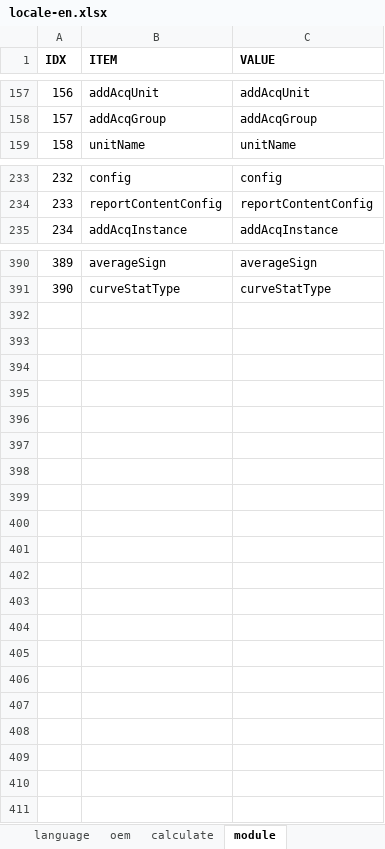
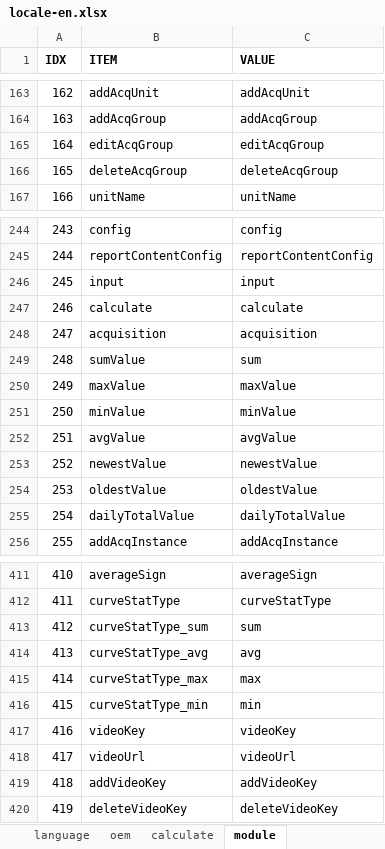
Before and after one commit to cosog/ap, an Excel workbook: WebRoot/oem/cnpc/locale/locale-en.xlsx, sheet module, drawn as a sheet; only a part is shown, gaps mark what is left out; values as stored, in another font and other column widths than the file's, no borders; the diff covers the shown part only; the diff names each change by its address in the sheet, - before the commit and + after, or states it on an @@ line.

```diff
--- a/WebRoot/oem/cnpc/locale/locale-en.xlsx (sheet module)
+++ b/WebRoot/oem/cnpc/locale/locale-en.xlsx (sheet module)
@@ column A (IDX) renumbered between rows 156 and 412 @@
+row 165: 164 | editAcqGroup | editAcqGroup
+row 166: 165 | deleteAcqGroup | deleteAcqGroup
+row 246: 245 | input | input
+row 247: 246 | calculate | calculate
+row 248: 247 | acquisition | acquisition
+row 249: 248 | sumValue | sum
+row 250: 249 | maxValue | maxValue
+row 251: 250 | minValue | minValue
+row 252: 251 | avgValue | avgValue
+row 253: 252 | newestValue | newestValue
+row 254: 253 | oldestValue | oldestValue
+row 255: 254 | dailyTotalValue | dailyTotalValue
+row 413: 412 | curveStatType_sum | sum
+row 414: 413 | curveStatType_avg | avg
+row 415: 414 | curveStatType_max | max
+row 416: 415 | curveStatType_min | min
+row 417: 416 | videoKey | videoKey
+row 418: 417 | videoUrl | videoUrl
+row 419: 418 | addVideoKey | addVideoKey
+row 420: 419 | deleteVideoKey | deleteVideoKey
```
Also changed, not shown: 9 added rows elsewhere in this sheet, sheet calculate, WebRoot/oem/cnpc/locale/locale-zh_CN.xlsx, 42 other files.
